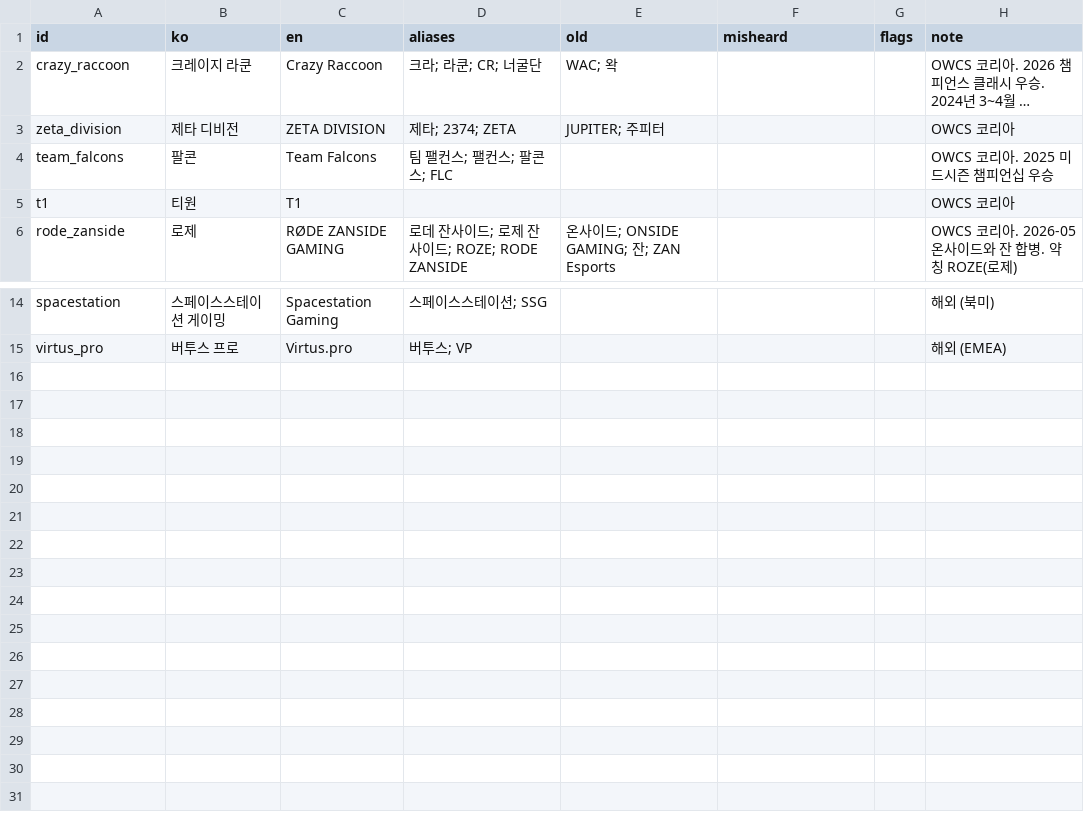
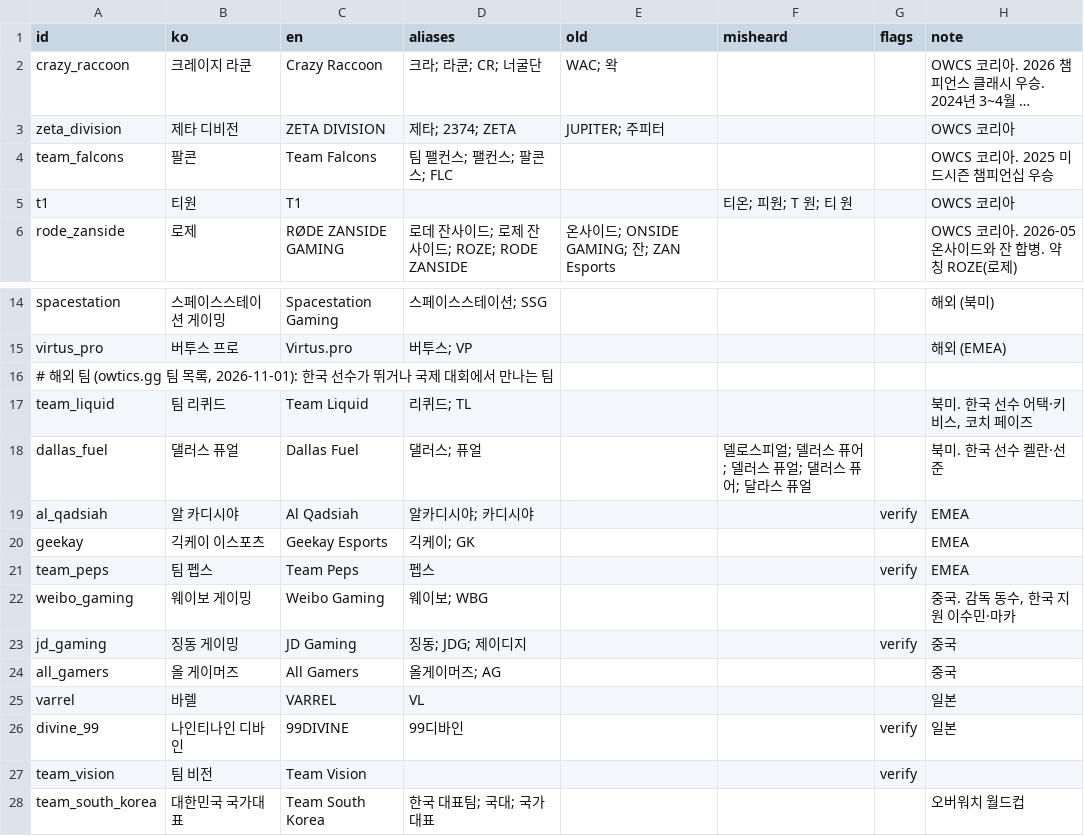
Before and after one commit to Dominicus0830/OverFilm, a TSV file: packs/overwatch/ko/glossary/teams.tsv, drawn as a sheet; only a part is shown, gaps mark what is left out; long unchanged cells end in ….

```diff
--- a/packs/overwatch/ko/glossary/teams.tsv
+++ b/packs/overwatch/ko/glossary/teams.tsv
@@ -4,3 +4,3 @@ zeta_division	제타 디비전	ZETA DIVISION	제타; 2374; ZETA	JUPITER; 주피
 team_falcons	팔콘	Team Falcons	팀 팰컨스; 팰컨스; 팔콘스; FLC				OWCS 코리아. 2025 미드시즌 챔피언십 우승
-t1	티원	T1					OWCS 코리아
+t1	티원	T1			티온; 피원; T 원; 티 원		OWCS 코리아
 rode_zanside	로제	RØDE ZANSIDE GAMING	로데 잔사이드; 로제 잔사이드; ROZE; RODE ZANSIDE	온사이드; ONSIDE GAMING; 잔; ZAN Esports			OWCS 코리아. 2026-05 온사이드와 잔 합병. 약칭 ROZE(로제)
@@ -15 +15,14 @@ spacestation	스페이스스테이션 게이밍	Spacestation Gaming	스페이스
 virtus_pro	버투스 프로	Virtus.pro	버투스; VP				해외 (EMEA)
+# 해외 팀 (owtics.gg 팀 목록, 2026-11-01): 한국 선수가 뛰거나 국제 대회에서 만나는 팀
+team_liquid	팀 리퀴드	Team Liquid	리퀴드; TL				북미. 한국 선수 어택·키비스, 코치 페이즈
+dallas_fuel	댈러스 퓨얼	Dallas Fuel	댈러스; 퓨얼		델로스피얼; 델러스 퓨어; 델러스 퓨얼; 댈러스 퓨어; 달라스 퓨얼		북미. 한국 선수 켈란·선준
+al_qadsiah	알 카디시야	Al Qadsiah	알카디시야; 카디시야			verify	EMEA
+geekay	긱케이 이스포츠	Geekay Esports	긱케이; GK				EMEA
+team_peps	팀 펩스	Team Peps	펩스			verify	EMEA
+weibo_gaming	웨이보 게이밍	Weibo Gaming	웨이보; WBG				중국. 감독 동수, 한국 지원 이수민·마카
+jd_gaming	징동 게이밍	JD Gaming	징동; JDG; 제이디지			verify	중국
+all_gamers	올 게이머즈	All Gamers	올게이머즈; AG				중국
+varrel	바렐	VARREL	VL				일본
+divine_99	나인티나인 디바인	99DIVINE	99디바인			verify	일본
+team_vision	팀 비전	Team Vision				verify
+team_south_korea	대한민국 국가대표	Team South Korea	한국 대표팀; 국대; 국가대표				오버워치 월드컵
```
Also changed, not shown: packs/overwatch/ko/glossary/heroes.tsv, packs/overwatch/ko/glossary/maps.tsv, 5 other files.
